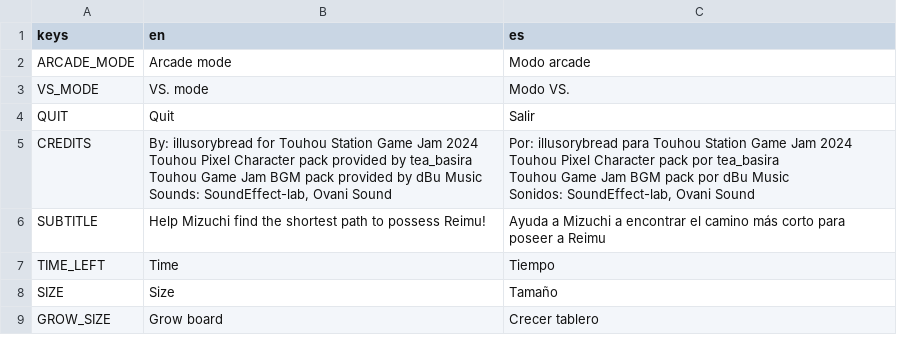
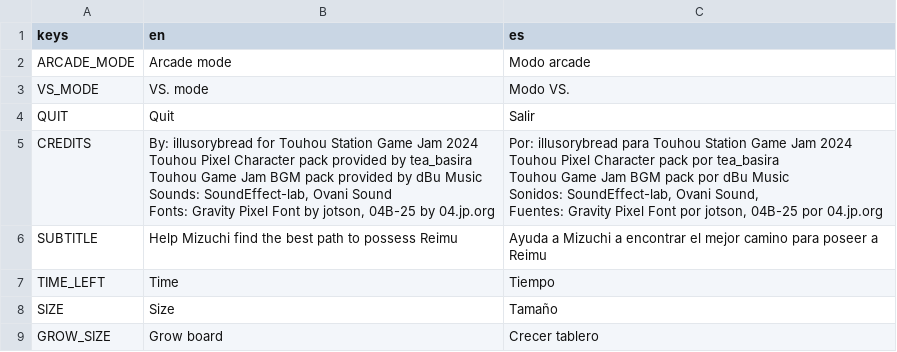
Before and after one commit to ax9880/mizuchi-takeover, a CSV file: Text/text.csv, drawn as a sheet; only a part is shown.

```diff
--- a/Text/text.csv
+++ b/Text/text.csv
@@ -4,10 +4,12 @@ VS_MODE,VS. mode, Modo VS.
 QUIT,Quit,Salir
-CREDITS,"By: illusorybread for Touhou Station Game Jam 2024
-Touhou Pixel Character pack provided by tea_basira
-Touhou Game Jam BGM pack provided by dBu Music
-Sounds: SoundEffect-lab, Ovani Sound","Por: illusorybread para Touhou Station Game Jam 2024
-Touhou Pixel Character pack por tea_basira
-Touhou Game Jam BGM pack por dBu Music
-Sonidos: SoundEffect-lab, Ovani Sound"
-SUBTITLE,"Help Mizuchi find the shortest path to possess Reimu!","Ayuda a Mizuchi a encontrar el camino más corto para poseer a Reimu"
+CREDITS,"By: illusorybread for Touhou Station Game Jam 2024
+Touhou Pixel Character pack provided by tea_basira
+Touhou Game Jam BGM pack provided by dBu Music
+Sounds: SoundEffect-lab, Ovani Sound
+Fonts: Gravity Pixel Font by jotson, 04B-25 by 04.jp.org","Por: illusorybread para Touhou Station Game Jam 2024
+Touhou Pixel Character pack por tea_basira
+Touhou Game Jam BGM pack por dBu Music
+Sonidos: SoundEffect-lab, Ovani Sound,
+Fuentes: Gravity Pixel Font por jotson, 04B-25 por 04.jp.org"
+SUBTITLE,"Help Mizuchi find the best path to possess Reimu","Ayuda a Mizuchi a encontrar el mejor camino para poseer a Reimu"
 TIME_LEFT,Time,Tiempo
```
Also changed, not shown: 7 other files.
